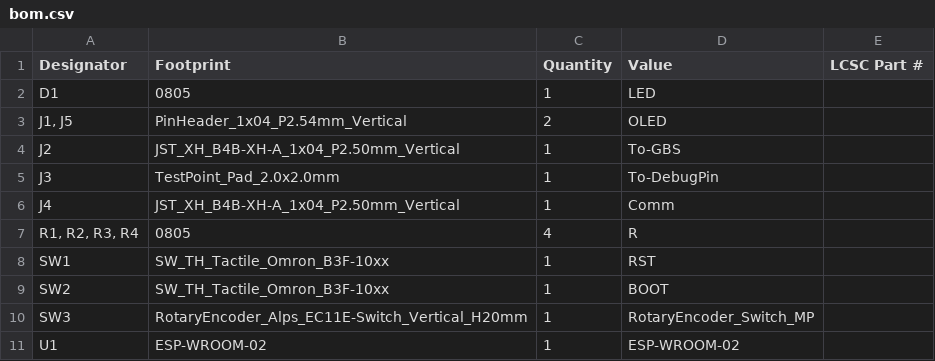
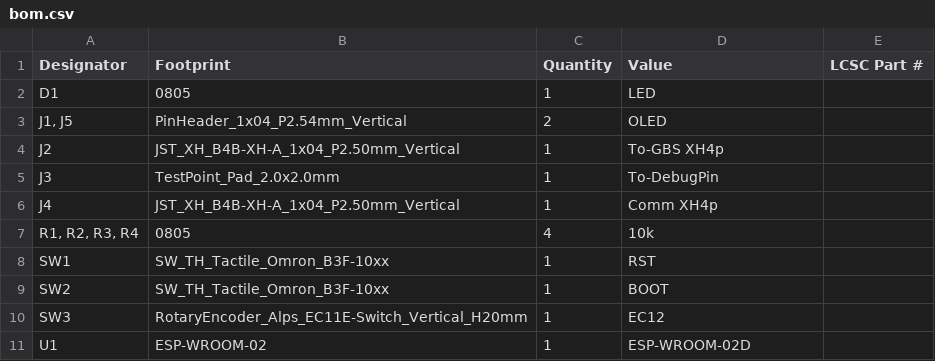
Before and after one commit to ntsklab/gbs-control, a CSV file: PCB/bom.csv, drawn as a sheet.

```diff
--- a/PCB/bom.csv
+++ b/PCB/bom.csv
@@ -3,9 +3,9 @@ D1,0805,1,LED,
 "J1, J5",PinHeader_1x04_P2.54mm_Vertical,2,OLED,
-J2,JST_XH_B4B-XH-A_1x04_P2.50mm_Vertical,1,To-GBS,
+J2,JST_XH_B4B-XH-A_1x04_P2.50mm_Vertical,1,To-GBS XH4p,
 J3,TestPoint_Pad_2.0x2.0mm,1,To-DebugPin,
-J4,JST_XH_B4B-XH-A_1x04_P2.50mm_Vertical,1,Comm,
-"R1, R2, R3, R4",0805,4,R,
+J4,JST_XH_B4B-XH-A_1x04_P2.50mm_Vertical,1,Comm XH4p,
+"R1, R2, R3, R4",0805,4,10k,
 SW1,SW_TH_Tactile_Omron_B3F-10xx,1,RST,
 SW2,SW_TH_Tactile_Omron_B3F-10xx,1,BOOT,
-SW3,RotaryEncoder_Alps_EC11E-Switch_Vertical_H20mm,1,RotaryEncoder_Switch_MP,
-U1,ESP-WROOM-02,1,ESP-WROOM-02,
+SW3,RotaryEncoder_Alps_EC11E-Switch_Vertical_H20mm,1,EC12,
+U1,ESP-WROOM-02,1,ESP-WROOM-02D,
```
Also changed, not shown: 5 other files.
